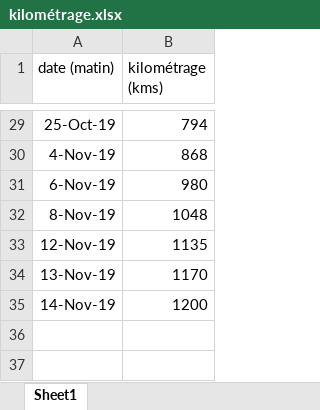
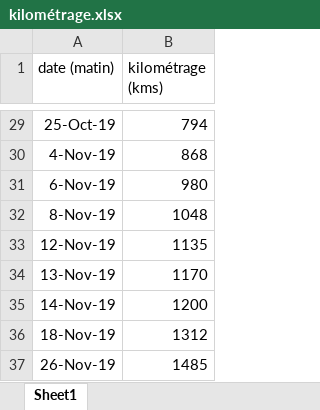
Before and after one commit to castorfou/data-scientist-skills, an Excel workbook: python-sandbox/zoe/data/kilométrage.xlsx, sheet Sheet1, drawn as a sheet; only a part is shown, gaps mark what is left out; values as stored, in another font and other column widths than the file's, no borders; the diff names each change by its address in the sheet, - before the commit and + after, or states it on an @@ line.

```diff
--- a/python-sandbox/zoe/data/kilométrage.xlsx (sheet Sheet1)
+++ b/python-sandbox/zoe/data/kilométrage.xlsx (sheet Sheet1)
+row 36: 18-Nov-19 | 1312
+row 37: 26-Nov-19 | 1485
```
Also changed, not shown: 3 other files.
